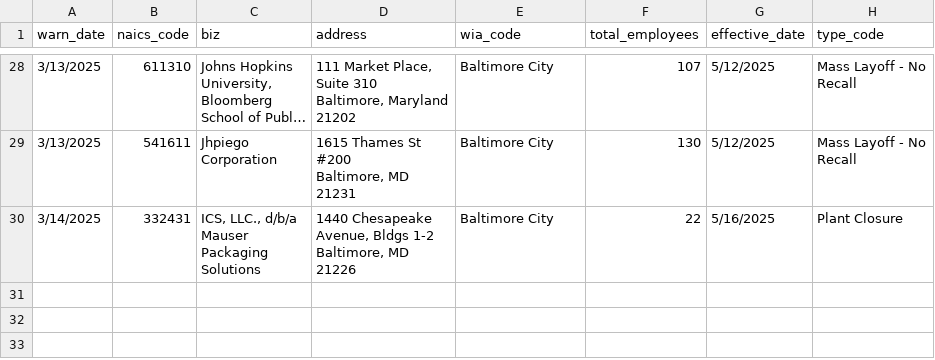
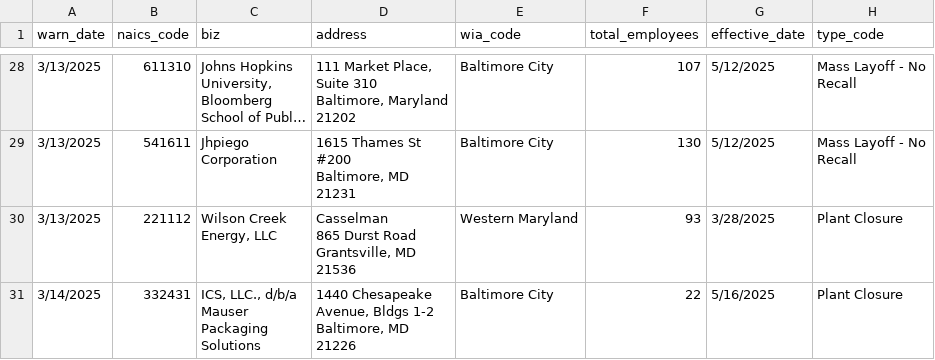
Before and after one commit to llflannery/my-first-github-scraper, a CSV file: warn-data.csv, drawn as a sheet; only a part is shown, gaps mark what is left out; long unchanged cells end in …; ↵ is a line break in a cell; the diff names each change by its address in the sheet, - before the commit and + after, or states it on an @@ line.

```diff
--- a/warn-data.csv
+++ b/warn-data.csv
+row 30: 3/13/2025 | 221112 | Wilson Creek ↵ Energy, LLC | Casselman ↵ 865 Durst Road ↵ Grantsville, MD ↵ 21536 | Western Maryland | 93 | 3/28/2025 | Plant Closure
```
Also changed, not shown: 1 other file.
